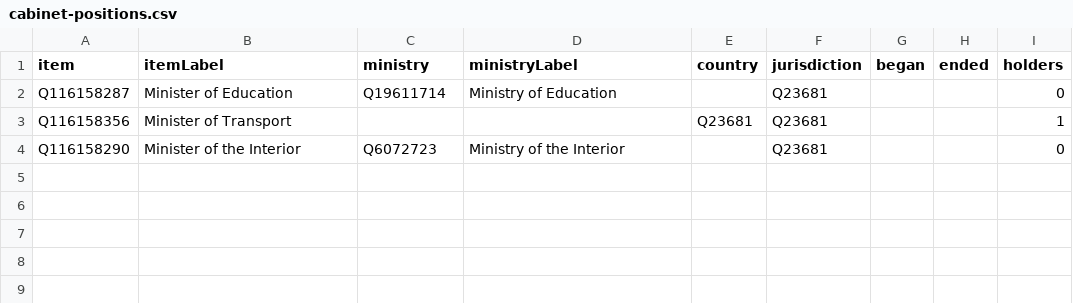
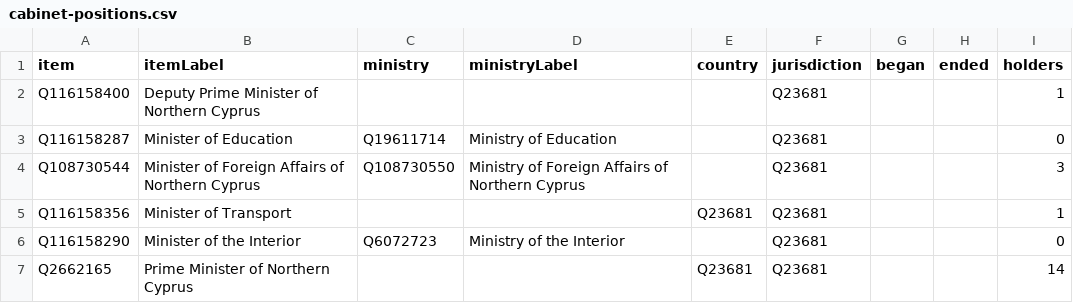
Before and after one commit to every-politician-scrapers/northern-cyprus, a CSV file: wikidata/results/cabinet-positions.csv, drawn as a sheet.

```diff
--- a/wikidata/results/cabinet-positions.csv
+++ b/wikidata/results/cabinet-positions.csv
@@ -1,4 +1,7 @@
 item,itemLabel,ministry,ministryLabel,country,jurisdiction,began,ended,holders
+Q116158400,Deputy Prime Minister of Northern Cyprus,,,,Q23681,,,1
 Q116158287,Minister of Education,Q19611714,Ministry of Education,,Q23681,,,0
+Q108730544,Minister of Foreign Affairs of Northern Cyprus,Q108730550,Ministry of Foreign Affairs of Northern Cyprus,,Q23681,,,3
 Q116158356,Minister of Transport,,,Q23681,Q23681,,,1
 Q116158290,Minister of the Interior,Q6072723,Ministry of the Interior,,Q23681,,,0
+Q2662165,Prime Minister of Northern Cyprus,,,Q23681,Q23681,,,14
```
Also changed, not shown: 1 other file.
